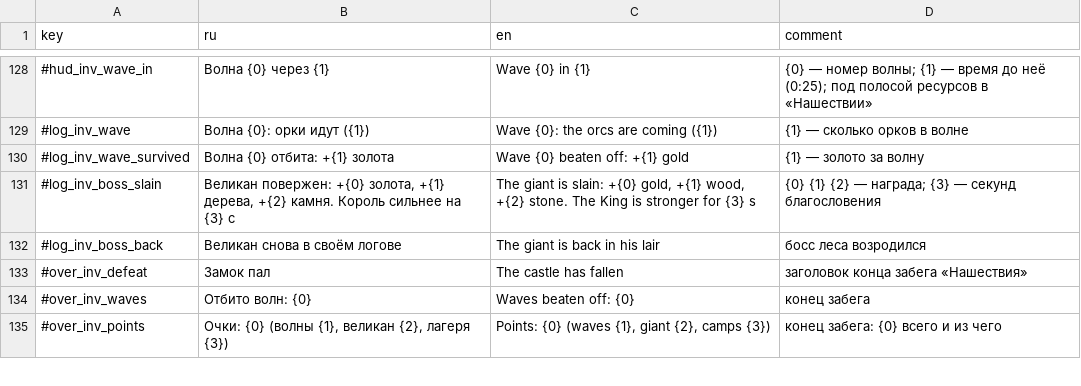
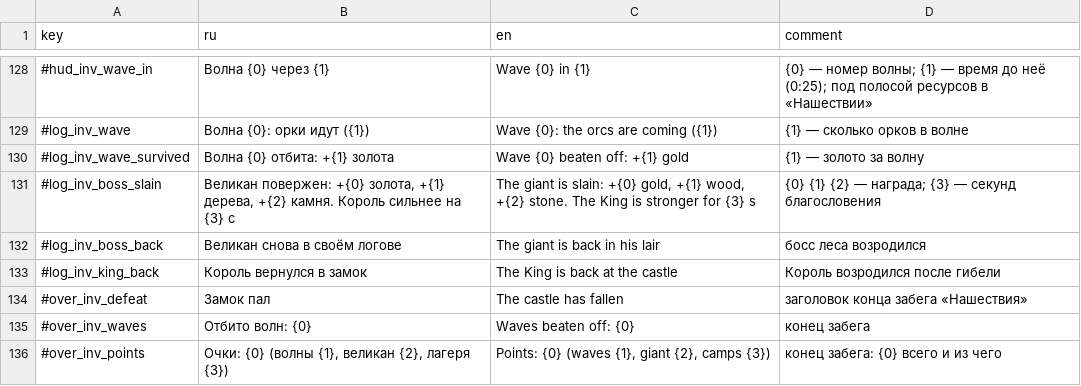
Before and after one commit to Safronov-Siarhei/CityBuilding, a CSV file: Assets/_Project/Balance/localization.csv, drawn as a sheet; only a part is shown, gaps mark what is left out; the diff names each change by its address in the sheet, - before the commit and + after, or states it on an @@ line.

```diff
--- a/Assets/_Project/Balance/localization.csv
+++ b/Assets/_Project/Balance/localization.csv
+row 133: #log_inv_king_back | Король вернулся в замок | The King is back at the castle | Король возродился после гибели
```
Also changed, not shown: Assets/_Project/Balance/buildings.csv, Assets/_Project/Balance/economy.csv, 27 other files.
